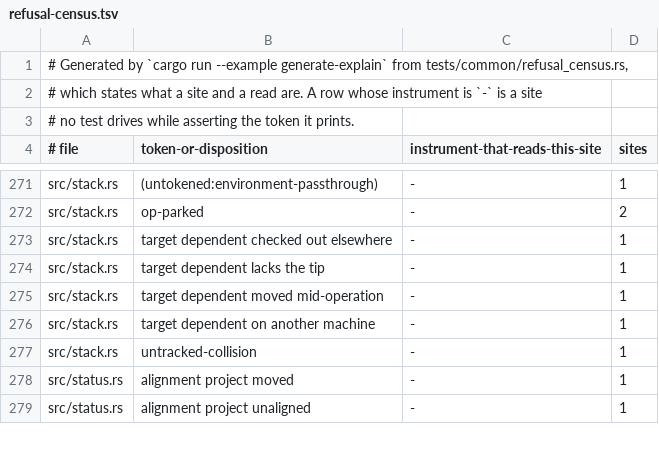
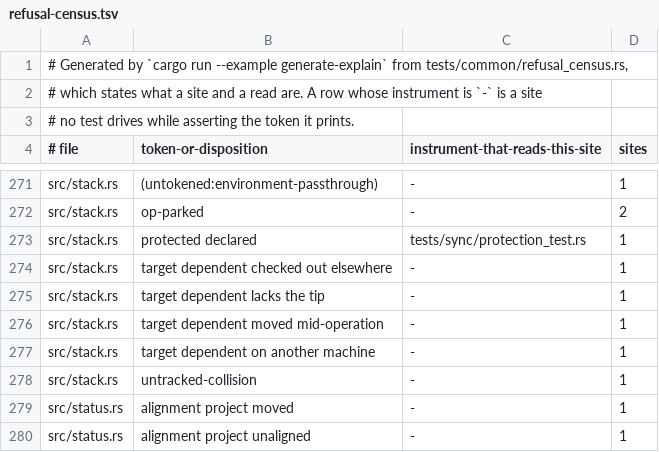
Before and after one commit to cwalv/repoweave, a TSV file: docs/internals/refusal-census.tsv, drawn as a sheet; only a part is shown, gaps mark what is left out.

```diff
--- a/docs/internals/refusal-census.tsv
+++ b/docs/internals/refusal-census.tsv
@@ -272,2 +272,3 @@ src/stack.rs	(untokened:environment-passthrough)	-	1
 src/stack.rs	op-parked	-	2
+src/stack.rs	protected declared	tests/sync/protection_test.rs	1
 src/stack.rs	target dependent checked out elsewhere	-	1
```
Also changed, not shown: 10 other files.
